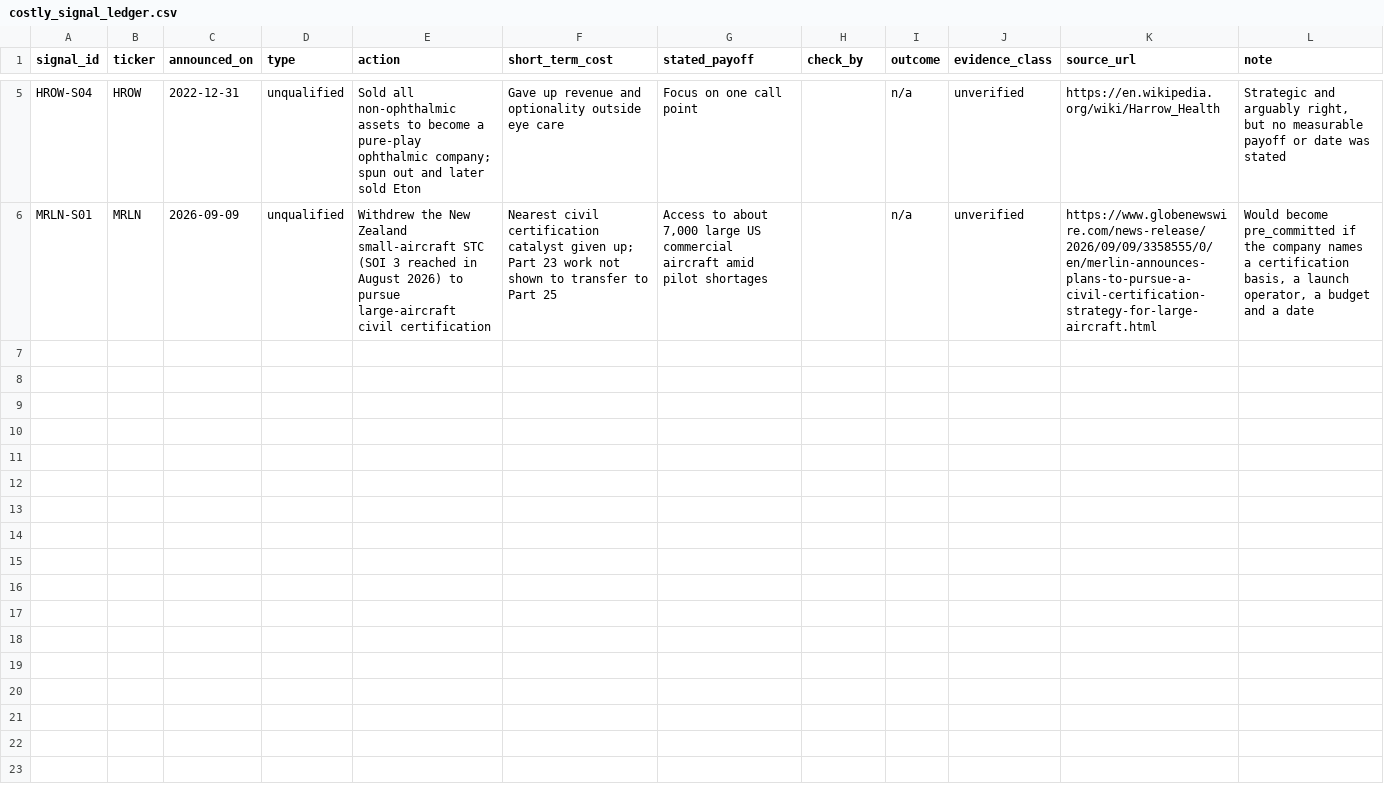
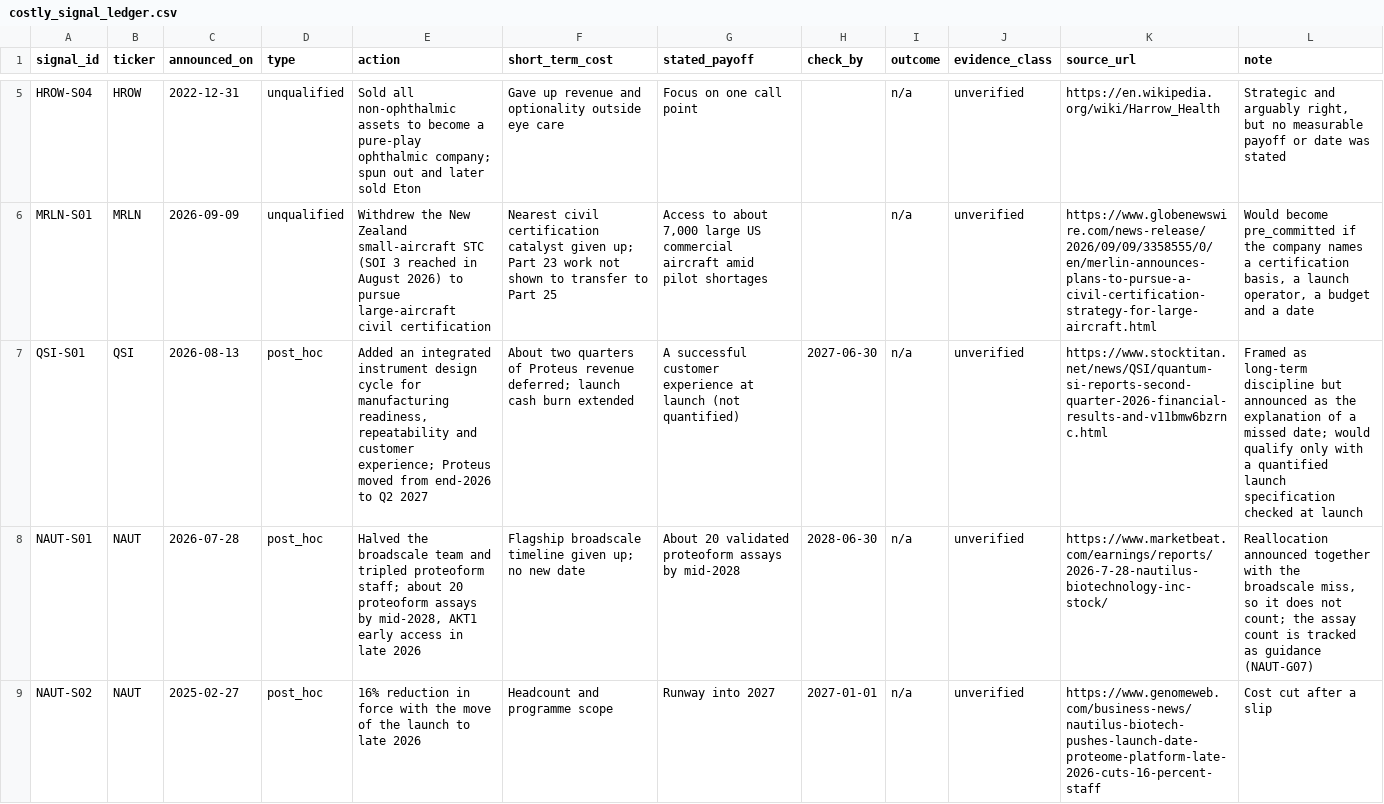
Before and after one commit to Guannan-Shen/Biotech_LifeSci_DiveDeep, a CSV file: data/reference/costly_signal_ledger.csv, drawn as a sheet; only a part is shown, gaps mark what is left out; the diff names each change by its address in the sheet, - before the commit and + after, or states it on an @@ line.

```diff
--- a/data/reference/costly_signal_ledger.csv
+++ b/data/reference/costly_signal_ledger.csv
+row 7: QSI-S01 | QSI | 2026-08-13 | post_hoc | Added an integrated instrument design cycle for manufacturing readiness, repeatability and customer experience; Proteus moved from end-2026 to Q2 2027 | About two quarters of Proteus revenue deferred; launch cash burn extended | A successful customer experience at launch (not quantified) | 2027-06-30 | n/a | unverified | https://www.stocktitan.net/news/QSI/quantum-si-reports-second-quarter-2026-financial-results-and-v11bmw6bzrnc.html | Framed as long-term discipline but announced as the explanation of a missed date; would qualify only with a quantified launch specification checked at launch
+row 8: NAUT-S01 | NAUT | 2026-07-28 | post_hoc | Halved the broadscale team and tripled proteoform staff; about 20 proteoform assays by mid-2028, AKT1 early access in late 2026 | Flagship broadscale timeline given up; no new date | About 20 validated proteoform assays by mid-2028 | 2028-06-30 | n/a | unverified | https://www.marketbeat.com/earnings/reports/2026-7-28-nautilus-biotechnology-inc-stock/ | Reallocation announced together with the broadscale miss, so it does not count; the assay count is tracked as guidance (NAUT-G07)
+row 9: NAUT-S02 | NAUT | 2025-02-27 | post_hoc | 16% reduction in force with the move of the launch to late 2026 | Headcount and programme scope | Runway into 2027 | 2027-01-01 | n/a | unverified | https://www.genomeweb.com/business-news/nautilus-biotech-pushes-launch-date-proteome-platform-late-2026-cuts-16-percent-staff | Cost cut after a slip
```
Also changed, not shown: data/reference/business_quality_scorecard.csv, data/reference/deal_ledger.csv, 28 other files.
